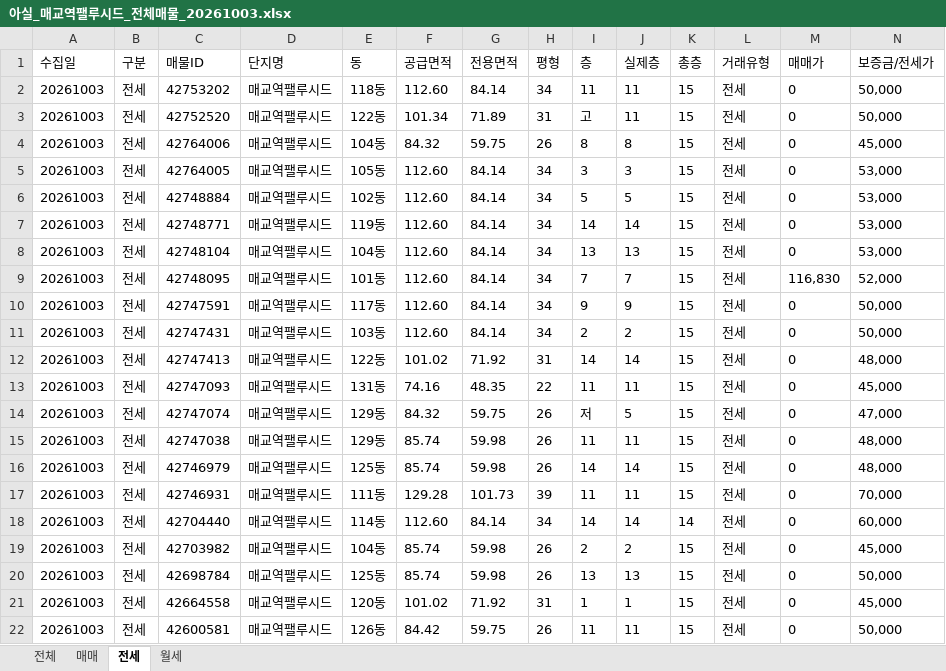
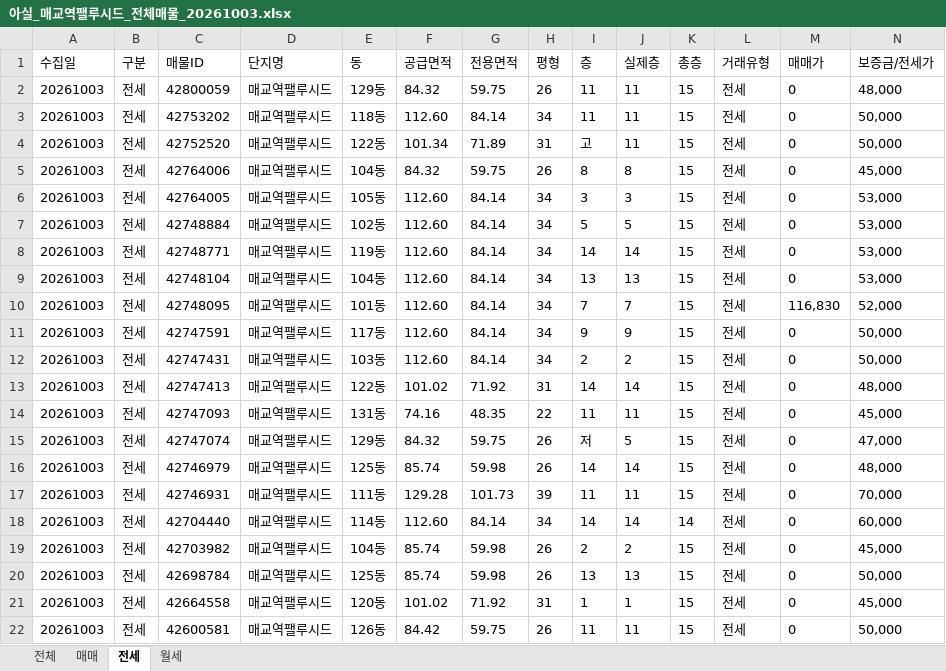
Before and after one commit to KKKONNNANNN/PALUCID_Daily, an Excel workbook: data/아실_매교역팰루시드_전체매물_20261003.xlsx, sheet 전세, drawn as a sheet; only a part is shown; values as stored, in another font and other column widths than the file's, no borders; removed rows and columns are numbered as before the commit, all else as after; rows hold the shown columns only; the diff names each change by its address in the sheet, - before the commit and + after, or states it on an @@ line.

```diff
--- a/data/아실_매교역팰루시드_전체매물_20261003.xlsx (sheet 전세)
+++ b/data/아실_매교역팰루시드_전체매물_20261003.xlsx (sheet 전세)
+row 2: 20261003 | 전세 | 42800059 | 매교역팰루시드 | 129동 | 84.32 | 59.75 | 26 | 11 | 11 | 15 | 전세 | 0 | 48,000
-row 15: 20261003 | 전세 | 42747038 | 매교역팰루시드 | 129동 | 85.74 | 59.98 | 26 | 11 | 11 | 15 | 전세 | 0 | 48,000
```
Also changed, not shown: sheet 전체, sheet 월세, 1 other file.
